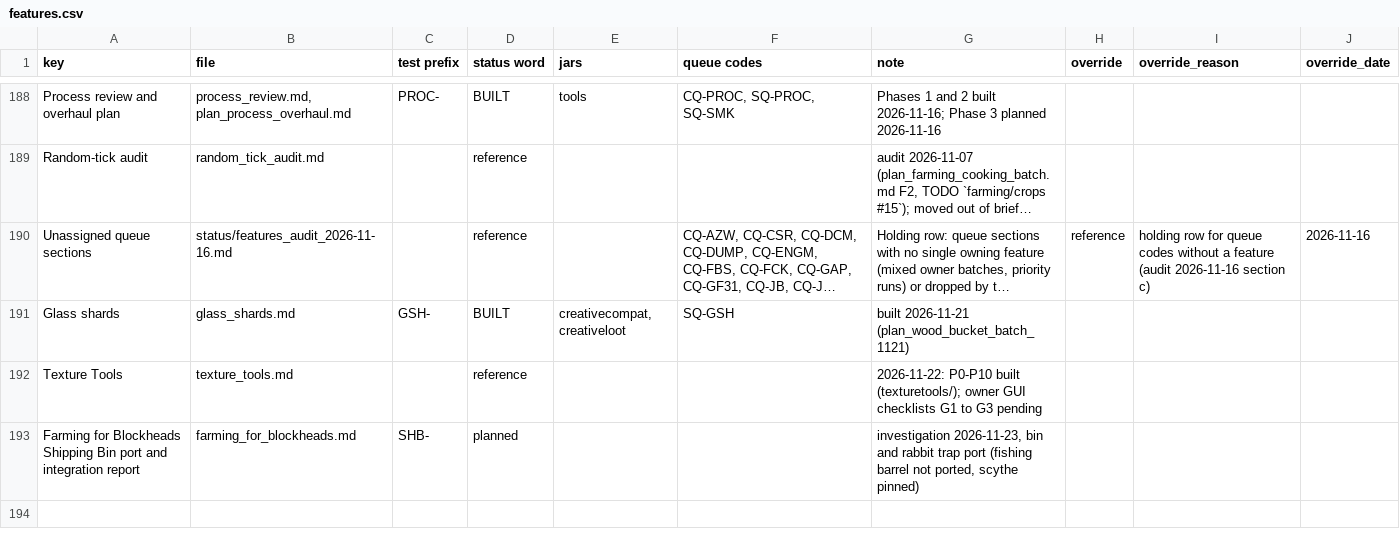
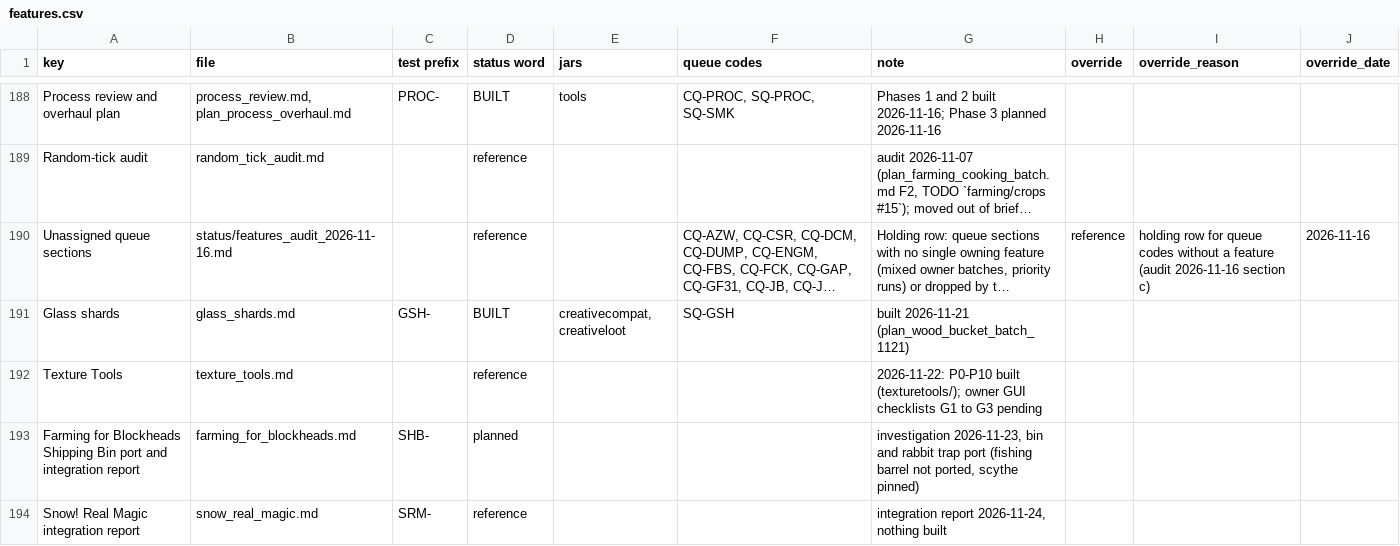
Before and after one commit to SaintAlfonzo/CreativeEngineering, a CSV file: feature_writeup/status/features.csv, drawn as a sheet; only a part is shown, gaps mark what is left out; long unchanged cells end in …; the diff names each change by its address in the sheet, - before the commit and + after, or states it on an @@ line.

```diff
--- a/feature_writeup/status/features.csv
+++ b/feature_writeup/status/features.csv
+row 194: Snow! Real Magic integration report | snow_real_magic.md | SRM- | reference |  |  | integration report 2026-11-24, nothing built
```
Also changed, not shown: feature_writeup/todo/rows/mods_and_ports.csv, 4 other files.
